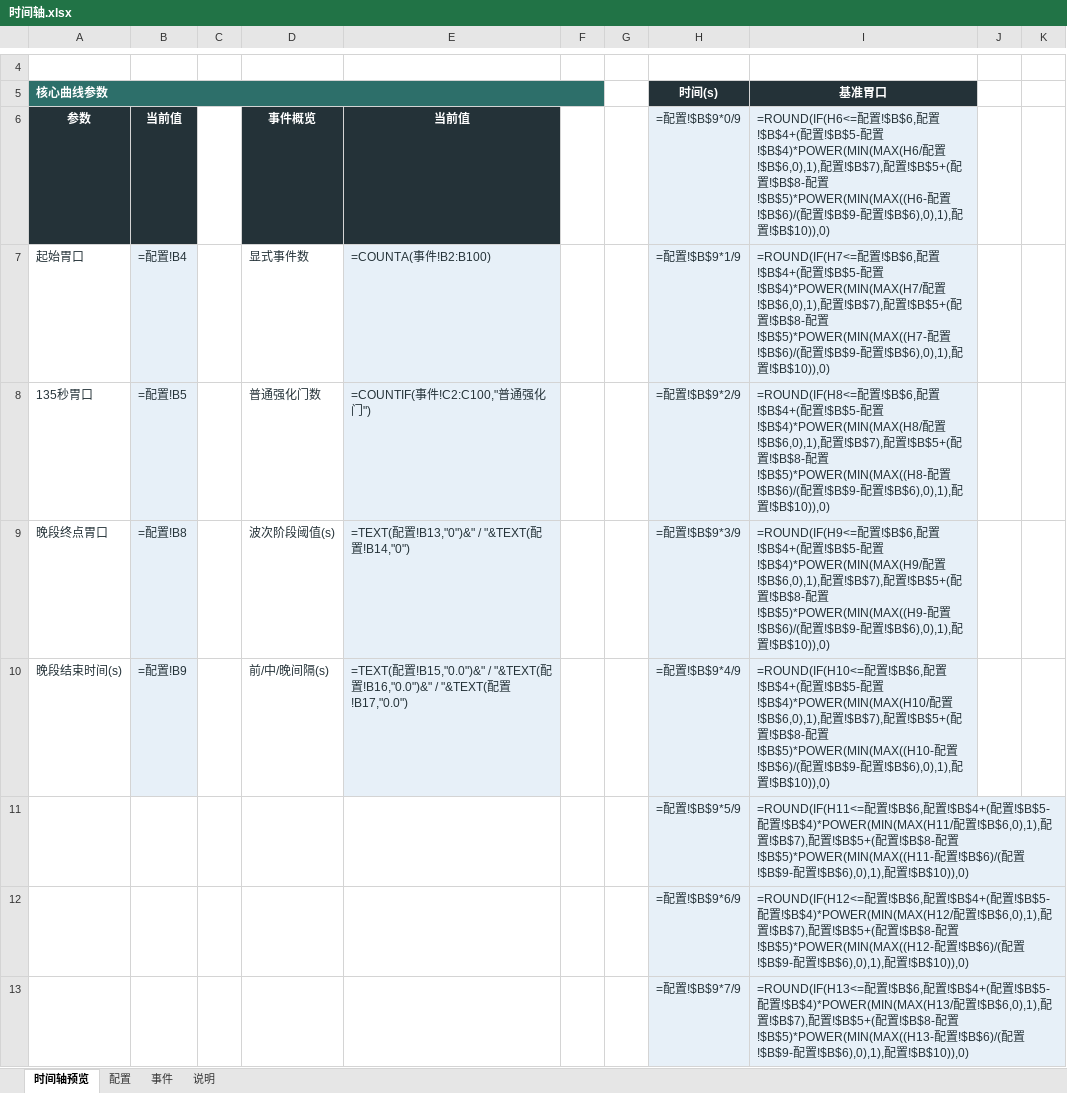
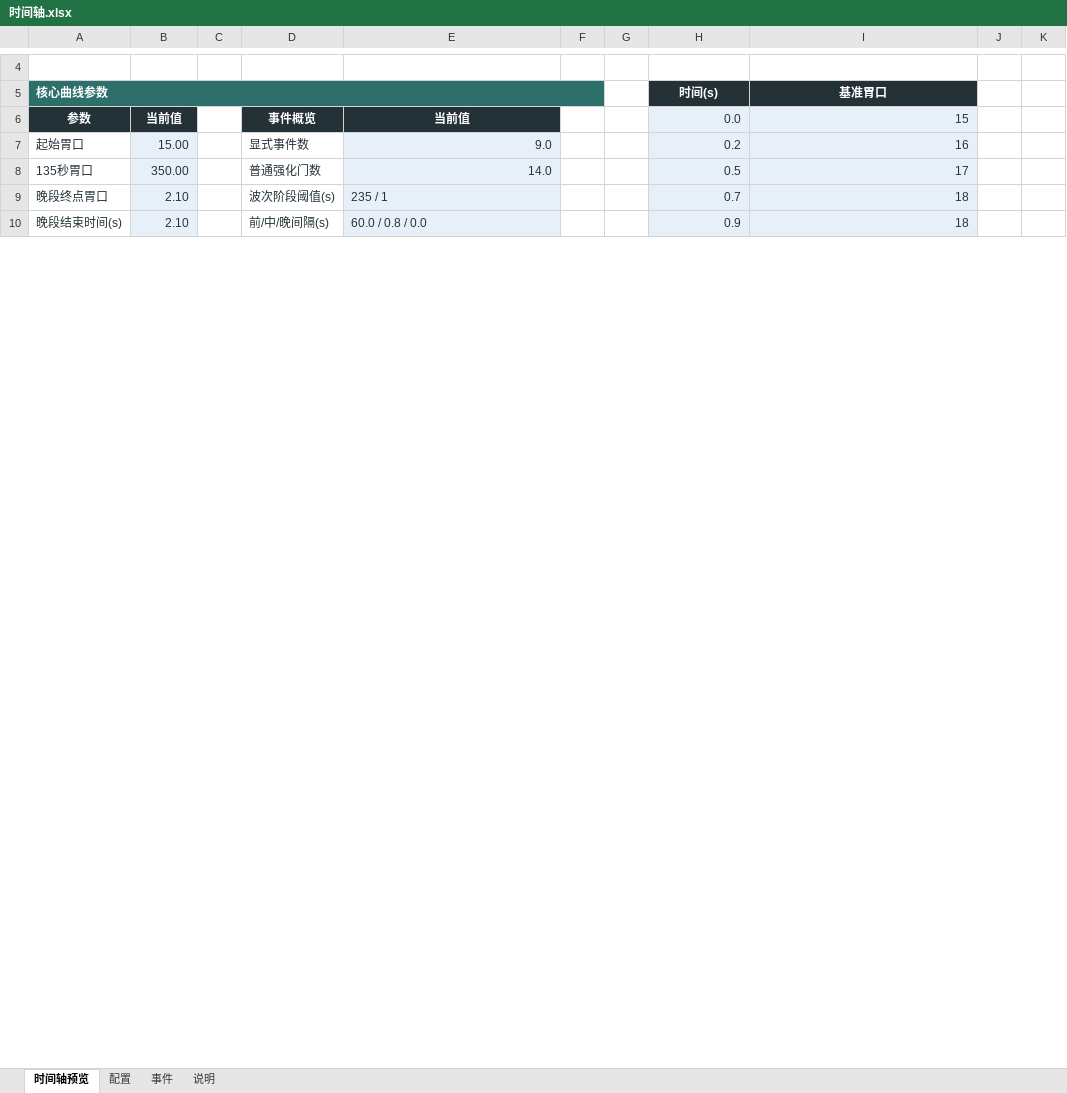
Before and after one commit to Xixi052303/Sali-project, an Excel workbook: balance_tables/时间轴.xlsx, sheet 时间轴预览, drawn as a sheet; only a part is shown, gaps mark what is left out; values as stored, in another font and other column widths than the file's, no borders; formulas without a stored value are shown as written; charts and pictures not drawn; removed rows and columns are numbered as before the commit, all else as after; the diff covers the shown part only; the diff names each change by its address in the sheet, - before the commit and + after, or states it on an @@ line.

```diff
--- a/balance_tables/时间轴.xlsx (sheet 时间轴预览)
+++ b/balance_tables/时间轴.xlsx (sheet 时间轴预览)
-H6: =配置!$B$9*0/9
+H6: 0.0
-I6: =ROUND(IF(H6<=配置!$B$6,配置!$B$4+(配置!$B$5-配置!$B$4)*POWER(MIN(MAX(H6/配置!$B$6,0),1),配置!$B$7),配置!$B$5+(配置!$B$8-配置!$B$5)*POWER(MIN(MAX((H6-配置!$B$6)/(配置!$B$9-配置!$B$6),0),1),配置!$B$10)),0)
+I6: 15
-B7: =配置!B4
+B7: 15.00
-E7: =COUNTA(事件!B2:B100)
+E7: 9.0
-H7: =配置!$B$9*1/9
+H7: 0.2
-I7: =ROUND(IF(H7<=配置!$B$6,配置!$B$4+(配置!$B$5-配置!$B$4)*POWER(MIN(MAX(H7/配置!$B$6,0),1),配置!$B$7),配置!$B$5+(配置!$B$8-配置!$B$5)*POWER(MIN(MAX((H7-配置!$B$6)/(配置!$B$9-配置!$B$6),0),1),配置!$B$10)),0)
+I7: 16
-B8: =配置!B5
+B8: 350.00
-E8: =COUNTIF(事件!C2:C100,"普通强化门")
+E8: 14.0
-H8: =配置!$B$9*2/9
+H8: 0.5
-I8: =ROUND(IF(H8<=配置!$B$6,配置!$B$4+(配置!$B$5-配置!$B$4)*POWER(MIN(MAX(H8/配置!$B$6,0),1),配置!$B$7),配置!$B$5+(配置!$B$8-配置!$B$5)*POWER(MIN(MAX((H8-配置!$B$6)/(配置!$B$9-配置!$B$6),0),1),配置!$B$10)),0)
+I8: 17
-B9: =配置!B8
+B9: 2.10
-E9: =TEXT(配置!B13,"0")&" / "&TEXT(配置!B14,"0")
+E9: 235 / 1
-H9: =配置!$B$9*3/9
+H9: 0.7
-I9: =ROUND(IF(H9<=配置!$B$6,配置!$B$4+(配置!$B$5-配置!$B$4)*POWER(MIN(MAX(H9/配置!$B$6,0),1),配置!$B$7),配置!$B$5+(配置!$B$8-配置!$B$5)*POWER(MIN(MAX((H9-配置!$B$6)/(配置!$B$9-配置!$B$6),0),1),配置!$B$10)),0)
+I9: 18
-B10: =配置!B9
+B10: 2.10
-E10: =TEXT(配置!B15,"0.0")&" / "&TEXT(配置!B16,"0.0")&" / "&TEXT(配置!B17,"0.0")
+E10: 60.0 / 0.8 / 0.0
-H10: =配置!$B$9*4/9
+H10: 0.9
-I10: =ROUND(IF(H10<=配置!$B$6,配置!$B$4+(配置!$B$5-配置!$B$4)*POWER(MIN(MAX(H10/配置!$B$6,0),1),配置!$B$7),配置!$B$5+(配置!$B$8-配置!$B$5)*POWER(MIN(MAX((H10-配置!$B$6)/(配置!$B$9-配置!$B$6),0),1),配置!$B$10)),0)
+I10: 18
-row 11:  |  |  |  |  |  |  | =配置!$B$9*5/9 | =ROUND(IF(H11<=配置!$B$6,配置!$B$4+(配置!$B$5-配置!$B$4)*POWER(MIN(MAX(H11/配置!$B$6,0),1),配置!$B$7),配置!$B$5+(配置!$B$8-配置!$B$5)*POWER(MIN(MAX((H11-配置!$B$6)/(配置!$B$9-配置!$B$6),0),1),配置!$B$10)),0)
-row 12:  |  |  |  |  |  |  | =配置!$B$9*6/9 | =ROUND(IF(H12<=配置!$B$6,配置!$B$4+(配置!$B$5-配置!$B$4)*POWER(MIN(MAX(H12/配置!$B$6,0),1),配置!$B$7),配置!$B$5+(配置!$B$8-配置!$B$5)*POWER(MIN(MAX((H12-配置!$B$6)/(配置!$B$9-配置!$B$6),0),1),配置!$B$10)),0)
-row 13:  |  |  |  |  |  |  | =配置!$B$9*7/9 | =ROUND(IF(H13<=配置!$B$6,配置!$B$4+(配置!$B$5-配置!$B$4)*POWER(MIN(MAX(H13/配置!$B$6,0),1),配置!$B$7),配置!$B$5+(配置!$B$8-配置!$B$5)*POWER(MIN(MAX((H13-配置!$B$6)/(配置!$B$9-配置!$B$6),0),1),配置!$B$10)),0)
```
Also changed, not shown: 20 added rows and 17 removed rows elsewhere in this sheet, sheet 事件, charts or pictures, 2 other files.
